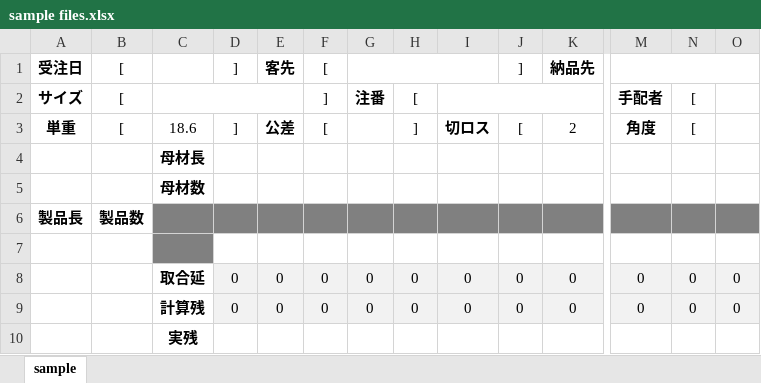
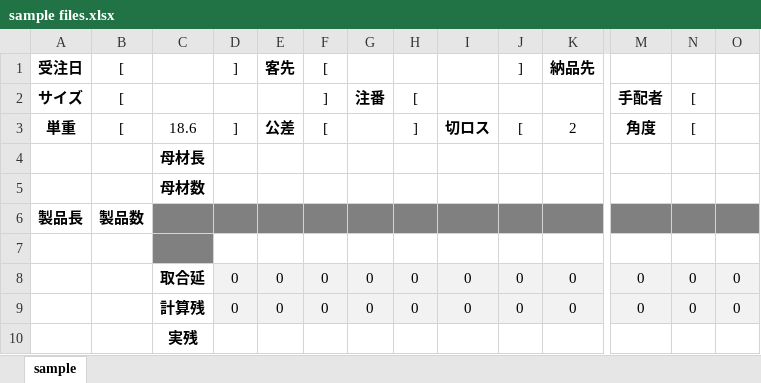
Before and after one commit to LeNhaAnticodon/convert-toriai-pdf-to-excel-real-, an Excel workbook: src/main/resources/com/example/convert_toriai_pdf_to_excel/sampleFiles/sample files.xlsx, sheet sample, drawn as a sheet; only a part is shown, gaps mark what is left out; values as stored, in another font and other column widths than the file's, no borders; conditional formats not drawn; the diff names each change by its address in the sheet, - before the commit and + after, or states it on an @@ line.

```diff
--- a/src/main/resources/com/example/convert_toriai_pdf_to_excel/sampleFiles/sample files.xlsx (sheet sample)
+++ b/src/main/resources/com/example/convert_toriai_pdf_to_excel/sampleFiles/sample files.xlsx (sheet sample)
-G1:I1 merged
-M1:O1 merged
-C2:E2 merged
-I2:K2 merged
```
Also changed, not shown: 1 other file.
